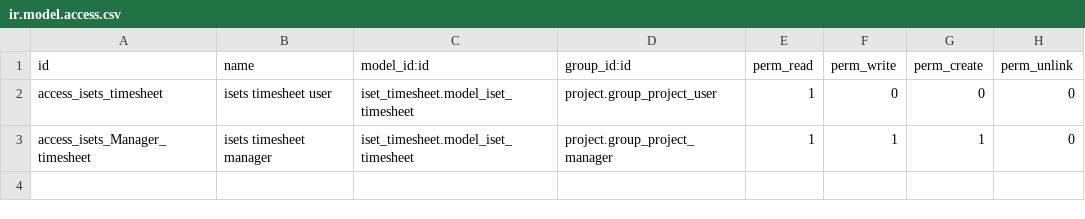
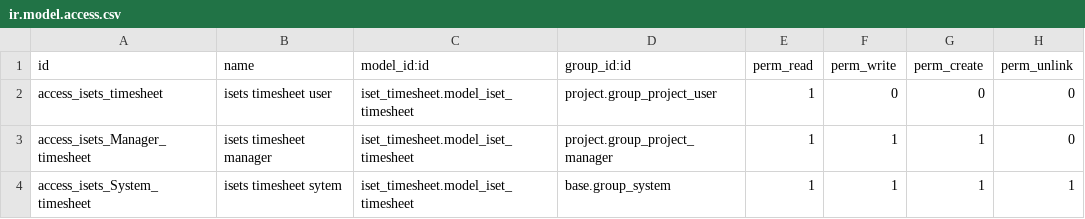
Before and after one commit to antoniocanovas/addons-ic, a CSV file: iset_timesheet/security/ir.model.access.csv, drawn as a sheet.

Commit message:
isetV1

```diff
--- a/iset_timesheet/security/ir.model.access.csv
+++ b/iset_timesheet/security/ir.model.access.csv
@@ -3 +3,2 @@ access_isets_timesheet,isets timesheet user,iset_timesheet.model_iset_timesheet,
 access_isets_Manager_timesheet,isets timesheet manager,iset_timesheet.model_iset_timesheet,project.group_project_manager,1,1,1,0
+access_isets_System_timesheet,isets timesheet sytem,iset_timesheet.model_iset_timesheet,base.group_system,1,1,1,1
```
Also changed, not shown: 4 other files.
